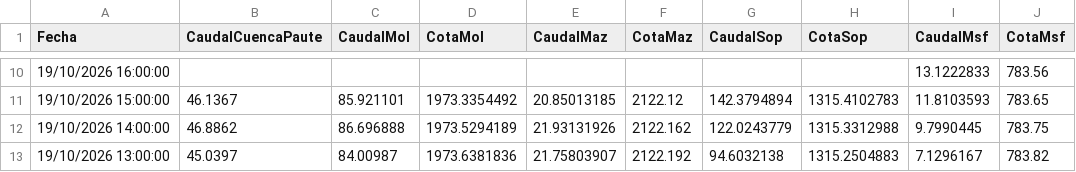
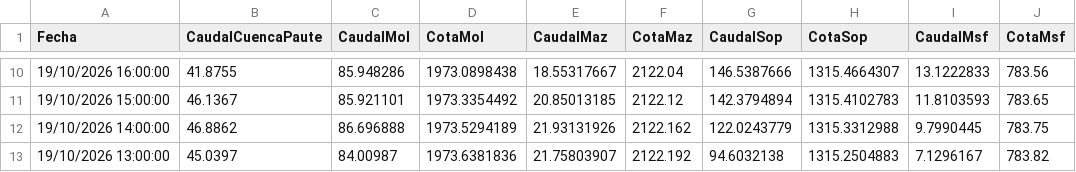
Before and after one commit to davidmunoz-create/hidroelectricamazar, a CSV file: data/diario.csv, drawn as a sheet; only a part is shown, gaps mark what is left out; the diff covers the shown part only.

```diff
--- a/data/diario.csv
+++ b/data/diario.csv
@@ -10,2 +10,2 @@ Fecha,CaudalCuencaPaute,CaudalMol,CotaMol,CaudalMaz,CotaMaz,CaudalSop,CotaSop,Ca
-"19/10/2026 16:00:00",,,,,,,,13.1222833,783.56
+"19/10/2026 16:00:00",41.8755,85.948286,1973.0898438,18.55317667,2122.04,146.5387666,1315.4664307,13.1222833,783.56
 "19/10/2026 15:00:00",46.1367,85.921101,1973.3354492,20.85013185,2122.12,142.3794894,1315.4102783,11.8103593,783.65
```
Also changed, not shown: 27 edited cells elsewhere in this file, data/mensual.csv.
